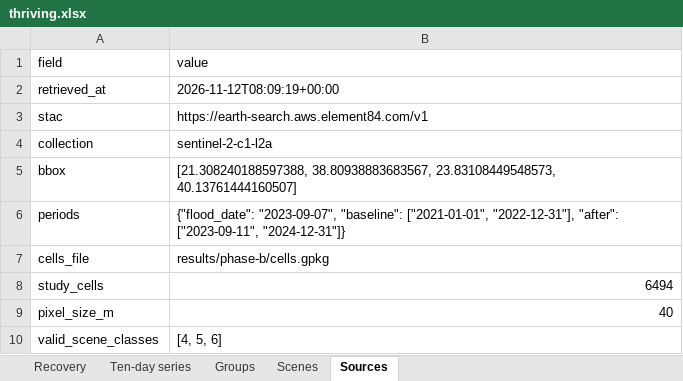
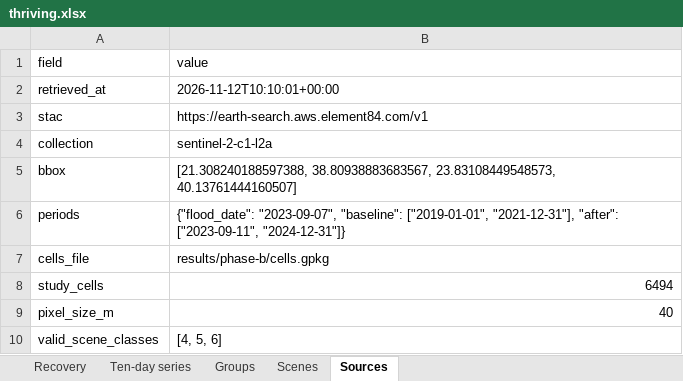
Before and after one commit to uomoathens/thrive, an Excel workbook: results/thriving/thriving.xlsx, sheet Sources, drawn as a sheet; values as stored, in another font and other column widths than the file's, no borders; the diff names each change by its address in the sheet, - before the commit and + after, or states it on an @@ line.

```diff
--- a/results/thriving/thriving.xlsx (sheet Sources)
+++ b/results/thriving/thriving.xlsx (sheet Sources)
-B2 (value): 2026-11-12T08:09:19+00:00
+B2 (value): 2026-11-12T10:10:01+00:00
-B6 (value): …"2023-09-07", "baseline": ["2021-01-01", "2022-12-31"], "after": ["2023-09-11",…
+B6 (value): …"2023-09-07", "baseline": ["2019-01-01", "2021-12-31"], "after": ["2023-09-11",…
```
Also changed, not shown: sheet Scenes, sheet Ten-day series, sheet Recovery, sheet Groups, 6 other files.
